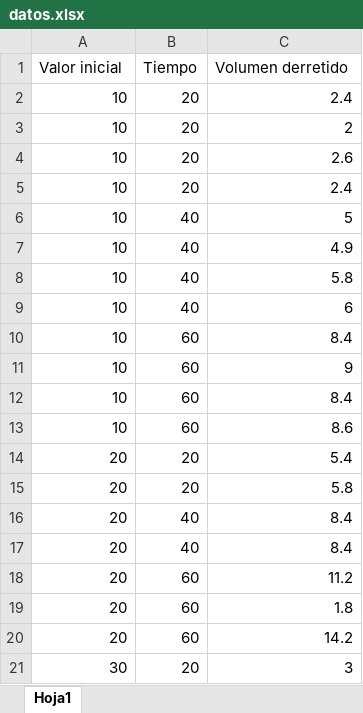
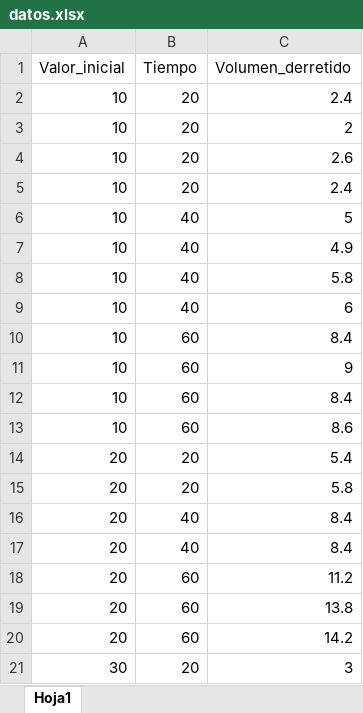
Before and after one commit to SantiagoCTB/Tarea_Hielos, an Excel workbook: datos.xlsx, sheet Hoja1, drawn as a sheet; values as stored, in another font and other column widths than the file's, no borders; the diff names each change by its address in the sheet, - before the commit and + after, or states it on an @@ line.

```diff
--- a/datos.xlsx (sheet Hoja1)
+++ b/datos.xlsx (sheet Hoja1)
-A1: Valor inicial
+A1: Valor_inicial
-C1: Volumen derretido
+C1: Volumen_derretido
-C19 (Volumen_derretido): 1.8
+C19 (Volumen_derretido): 13.8
```
Also changed, not shown: 2 other files.
